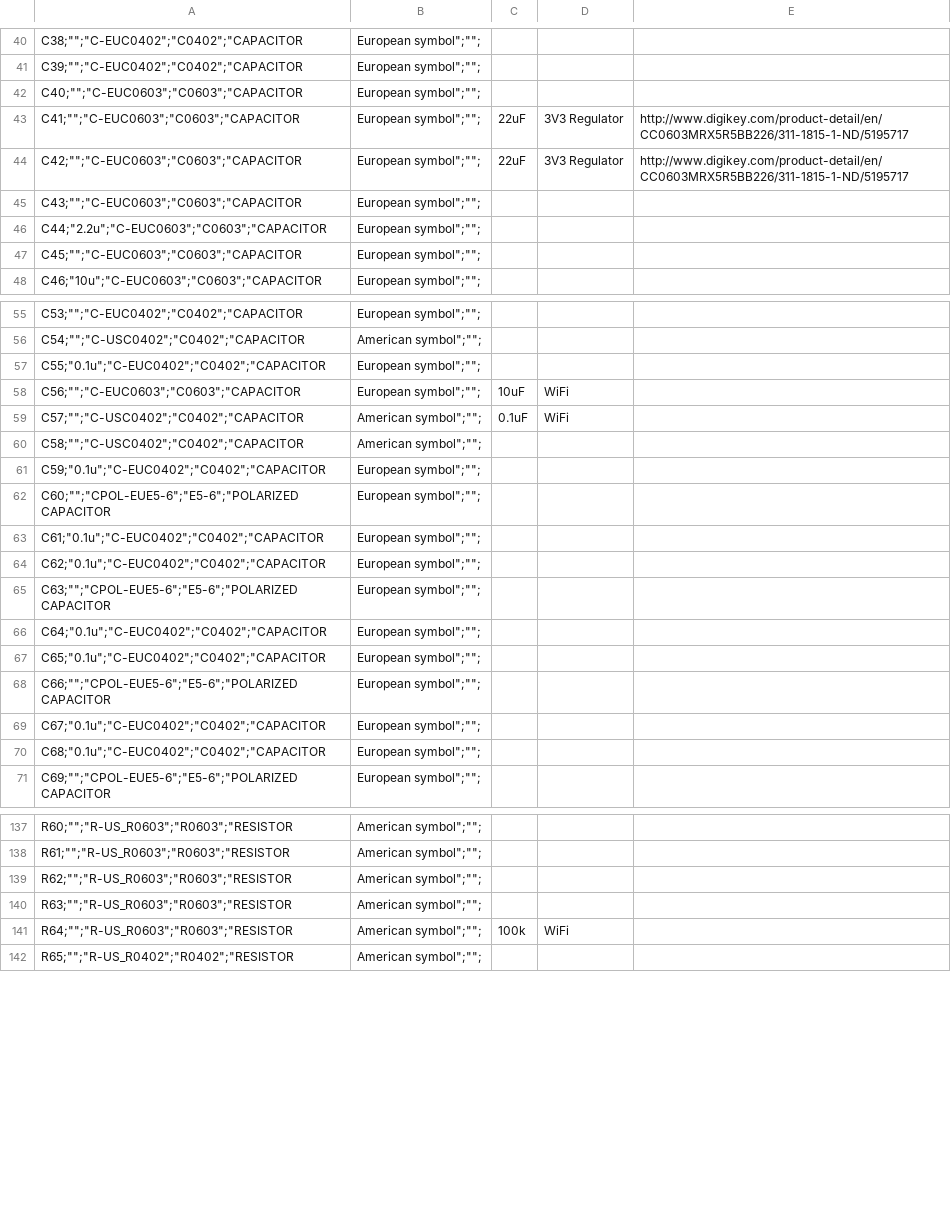
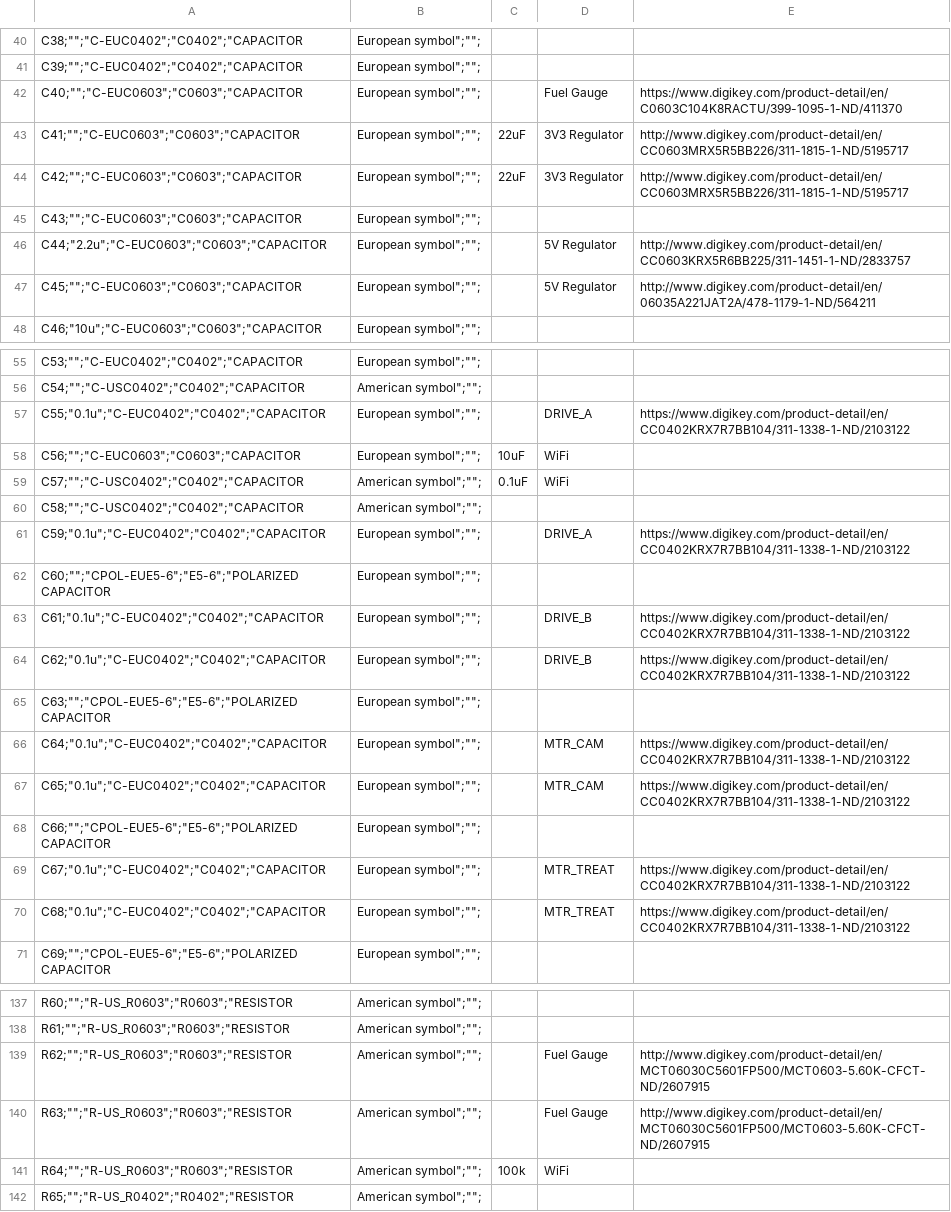
Before and after one commit to PetRover/board, a CSV file: ROVER_PCB_BOM.csv, drawn as a sheet; only a part is shown, gaps mark what is left out; the diff covers the shown part only.

Commit message:
More capacitors/resistors selected

```diff
--- a/ROVER_PCB_BOM.csv
+++ b/ROVER_PCB_BOM.csv
@@ -41,3 +41,3 @@
 "C39;"""";""C-EUC0402"";""C0402"";""CAPACITOR"," European symbol"";"""";",,,
-"C40;"""";""C-EUC0603"";""C0603"";""CAPACITOR"," European symbol"";"""";",,,
+"C40;"""";""C-EUC0603"";""C0603"";""CAPACITOR"," European symbol"";"""";",,Fuel Gauge,https://www.digikey.com/product-detail/en/C0603C104K8RACTU/399-1095-1-ND/411370
 "C41;"""";""C-EUC0603"";""C0603"";""CAPACITOR"," European symbol"";"""";",22uF,3V3 Regulator,http://www.digikey.com/product-detail/en/CC0603MRX5R5BB226/311-1815-1-ND/5195717
@@ -45,4 +45,4 @@
 "C43;"""";""C-EUC0603"";""C0603"";""CAPACITOR"," European symbol"";"""";",,,
-"C44;""2.2u"";""C-EUC0603"";""C0603"";""CAPACITOR"," European symbol"";"""";",,,
-"C45;"""";""C-EUC0603"";""C0603"";""CAPACITOR"," European symbol"";"""";",,,
+"C44;""2.2u"";""C-EUC0603"";""C0603"";""CAPACITOR"," European symbol"";"""";",,5V Regulator,http://www.digikey.com/product-detail/en/CC0603KRX5R6BB225/311-1451-1-ND/2833757
+"C45;"""";""C-EUC0603"";""C0603"";""CAPACITOR"," European symbol"";"""";",,5V Regulator,http://www.digikey.com/product-detail/en/06035A221JAT2A/478-1179-1-ND/564211
 "C46;""10u"";""C-EUC0603"";""C0603"";""CAPACITOR"," European symbol"";"""";",,,
@@ -56,3 +56,3 @@
 "C54;"""";""C-USC0402"";""C0402"";""CAPACITOR"," American symbol"";"""";",,,
-"C55;""0.1u"";""C-EUC0402"";""C0402"";""CAPACITOR"," European symbol"";"""";",,,
+"C55;""0.1u"";""C-EUC0402"";""C0402"";""CAPACITOR"," European symbol"";"""";",,DRIVE_A,https://www.digikey.com/product-detail/en/CC0402KRX7R7BB104/311-1338-1-ND/2103122
 "C56;"""";""C-EUC0603"";""C0603"";""CAPACITOR"," European symbol"";"""";",10uF,WiFi,
@@ -60,12 +60,12 @@
 "C58;"""";""C-USC0402"";""C0402"";""CAPACITOR"," American symbol"";"""";",,,
-"C59;""0.1u"";""C-EUC0402"";""C0402"";""CAPACITOR"," European symbol"";"""";",,,
+"C59;""0.1u"";""C-EUC0402"";""C0402"";""CAPACITOR"," European symbol"";"""";",,DRIVE_A,https://www.digikey.com/product-detail/en/CC0402KRX7R7BB104/311-1338-1-ND/2103122
 "C60;"""";""CPOL-EUE5-6"";""E5-6"";""POLARIZED CAPACITOR"," European symbol"";"""";",,,
-"C61;""0.1u"";""C-EUC0402"";""C0402"";""CAPACITOR"," European symbol"";"""";",,,
-"C62;""0.1u"";""C-EUC0402"";""C0402"";""CAPACITOR"," European symbol"";"""";",,,
+"C61;""0.1u"";""C-EUC0402"";""C0402"";""CAPACITOR"," European symbol"";"""";",,DRIVE_B,https://www.digikey.com/product-detail/en/CC0402KRX7R7BB104/311-1338-1-ND/2103122
+"C62;""0.1u"";""C-EUC0402"";""C0402"";""CAPACITOR"," European symbol"";"""";",,DRIVE_B,https://www.digikey.com/product-detail/en/CC0402KRX7R7BB104/311-1338-1-ND/2103122
 "C63;"""";""CPOL-EUE5-6"";""E5-6"";""POLARIZED CAPACITOR"," European symbol"";"""";",,,
-"C64;""0.1u"";""C-EUC0402"";""C0402"";""CAPACITOR"," European symbol"";"""";",,,
-"C65;""0.1u"";""C-EUC0402"";""C0402"";""CAPACITOR"," European symbol"";"""";",,,
+"C64;""0.1u"";""C-EUC0402"";""C0402"";""CAPACITOR"," European symbol"";"""";",,MTR_CAM,https://www.digikey.com/product-detail/en/CC0402KRX7R7BB104/311-1338-1-ND/2103122
+"C65;""0.1u"";""C-EUC0402"";""C0402"";""CAPACITOR"," European symbol"";"""";",,MTR_CAM,https://www.digikey.com/product-detail/en/CC0402KRX7R7BB104/311-1338-1-ND/2103122
 "C66;"""";""CPOL-EUE5-6"";""E5-6"";""POLARIZED CAPACITOR"," European symbol"";"""";",,,
-"C67;""0.1u"";""C-EUC0402"";""C0402"";""CAPACITOR"," European symbol"";"""";",,,
-"C68;""0.1u"";""C-EUC0402"";""C0402"";""CAPACITOR"," European symbol"";"""";",,,
+"C67;""0.1u"";""C-EUC0402"";""C0402"";""CAPACITOR"," European symbol"";"""";",,MTR_TREAT,https://www.digikey.com/product-detail/en/CC0402KRX7R7BB104/311-1338-1-ND/2103122
+"C68;""0.1u"";""C-EUC0402"";""C0402"";""CAPACITOR"," European symbol"";"""";",,MTR_TREAT,https://www.digikey.com/product-detail/en/CC0402KRX7R7BB104/311-1338-1-ND/2103122
 "C69;"""";""CPOL-EUE5-6"";""E5-6"";""POLARIZED CAPACITOR"," European symbol"";"""";",,,
@@ -138,4 +138,4 @@
 "R61;"""";""R-US_R0603"";""R0603"";""RESISTOR"," American symbol"";"""";",,,
-"R62;"""";""R-US_R0603"";""R0603"";""RESISTOR"," American symbol"";"""";",,,
-"R63;"""";""R-US_R0603"";""R0603"";""RESISTOR"," American symbol"";"""";",,,
+"R62;"""";""R-US_R0603"";""R0603"";""RESISTOR"," American symbol"";"""";",,Fuel Gauge,http://www.digikey.com/product-detail/en/MCT06030C5601FP500/MCT0603-5.60K-CFCT-ND/2607915
+"R63;"""";""R-US_R0603"";""R0603"";""RESISTOR"," American symbol"";"""";",,Fuel Gauge,http://www.digikey.com/product-detail/en/MCT06030C5601FP500/MCT0603-5.60K-CFCT-ND/2607915
 "R64;"""";""R-US_R0603"";""R0603"";""RESISTOR"," American symbol"";"""";",100k,WiFi,
```
Also changed, not shown: 6 edited cells elsewhere in this file.
